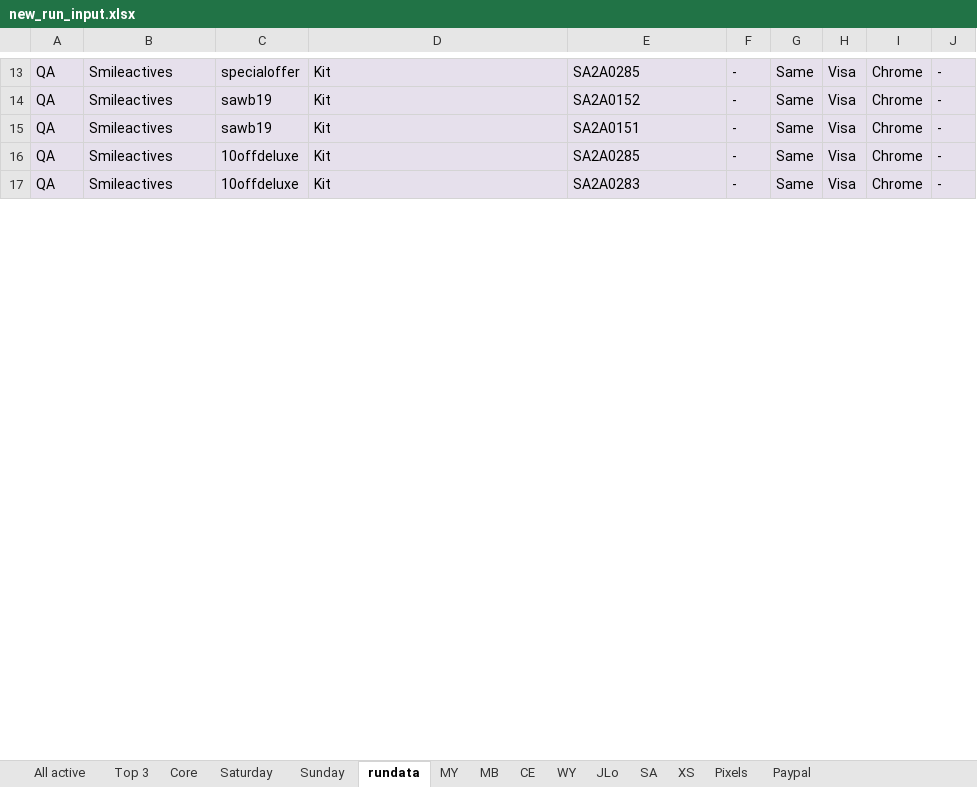
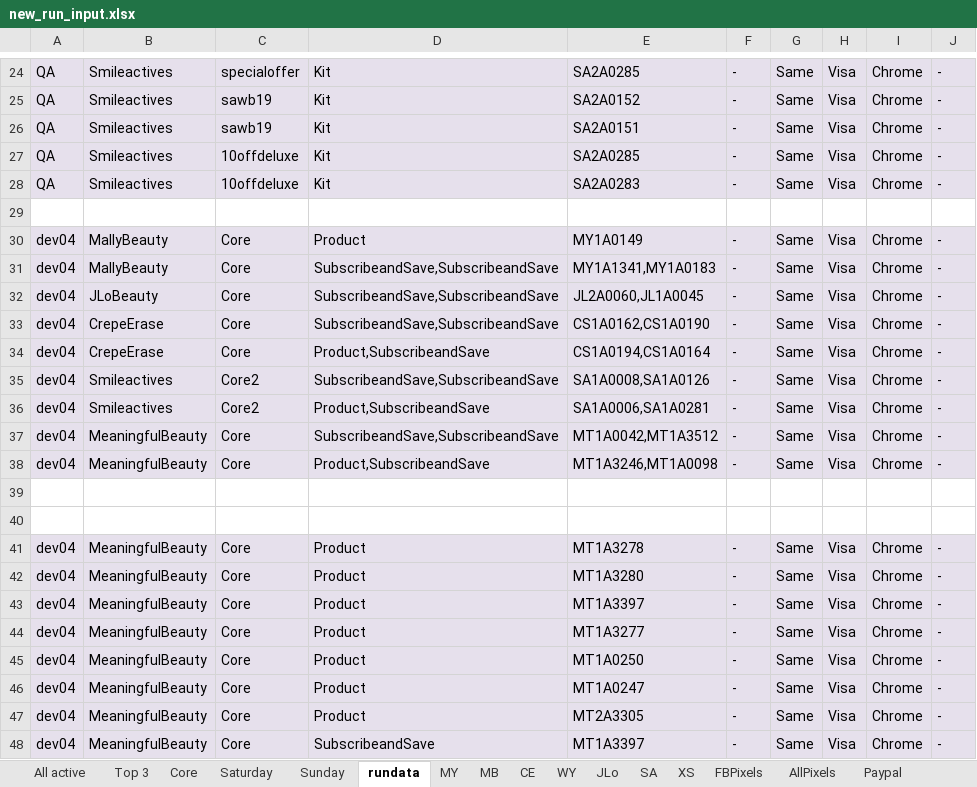
Before and after one commit to Bharathi28/gr_optimization, an Excel workbook: gr_optimization/Input_Output/BuyflowValidation/new_run_input.xlsx, sheet rundata, drawn as a sheet; only a part is shown, gaps mark what is left out; values as stored, in another font and other column widths than the file's, no borders; the diff covers the shown part only; the diff names each change by its address in the sheet, - before the commit and + after, or states it on an @@ line.

```diff
--- a/gr_optimization/Input_Output/BuyflowValidation/new_run_input.xlsx (sheet rundata)
+++ b/gr_optimization/Input_Output/BuyflowValidation/new_run_input.xlsx (sheet rundata)
-sheet tab: Pixels
+sheet tab: AllPixels
+sheet tab: FBPixels
+row 29: (empty)
+row 30: dev04 | MallyBeauty | Core | Product | MY1A0149 | - | Same | Visa | Chrome | -
+row 31: dev04 | MallyBeauty | Core | SubscribeandSave,SubscribeandSave | MY1A1341,MY1A0183 | - | Same | Visa | Chrome | -
+row 32: dev04 | JLoBeauty | Core | SubscribeandSave,SubscribeandSave | JL2A0060,JL1A0045 | - | Same | Visa | Chrome | -
+row 33: dev04 | CrepeErase | Core | SubscribeandSave,SubscribeandSave | CS1A0162,CS1A0190 | - | Same | Visa | Chrome | -
+row 34: dev04 | CrepeErase | Core | Product,SubscribeandSave | CS1A0194,CS1A0164 | - | Same | Visa | Chrome | -
+row 35: dev04 | Smileactives | Core2 | SubscribeandSave,SubscribeandSave | SA1A0008,SA1A0126 | - | Same | Visa | Chrome | -
+row 36: dev04 | Smileactives | Core2 | Product,SubscribeandSave | SA1A0006,SA1A0281 | - | Same | Visa | Chrome | -
+row 37: dev04 | MeaningfulBeauty | Core | SubscribeandSave,SubscribeandSave | MT1A0042,MT1A3512 | - | Same | Visa | Chrome | -
+row 38: dev04 | MeaningfulBeauty | Core | Product,SubscribeandSave | MT1A3246,MT1A0098 | - | Same | Visa | Chrome | -
+row 39: (empty)
+row 40: (empty)
+row 41: dev04 | MeaningfulBeauty | Core | Product | MT1A3278 | - | Same | Visa | Chrome | -
+row 42: dev04 | MeaningfulBeauty | Core | Product | MT1A3280 | - | Same | Visa | Chrome | -
+row 43: dev04 | MeaningfulBeauty | Core | Product | MT1A3397 | - | Same | Visa | Chrome | -
+row 44: dev04 | MeaningfulBeauty | Core | Product | MT1A3277 | - | Same | Visa | Chrome | -
+row 45: dev04 | MeaningfulBeauty | Core | Product | MT1A0250 | - | Same | Visa | Chrome | -
+row 46: dev04 | MeaningfulBeauty | Core | Product | MT1A0247 | - | Same | Visa | Chrome | -
+row 47: dev04 | MeaningfulBeauty | Core | Product | MT2A3305 | - | Same | Visa | Chrome | -
+row 48: dev04 | MeaningfulBeauty | Core | SubscribeandSave | MT1A3397 | - | Same | Visa | Chrome | -
```
Also changed, not shown: 55 added rows and 10 edited cells elsewhere in this sheet, sheet MY, sheet CE, sheet Core, sheet AllPixels, 3 other files.
